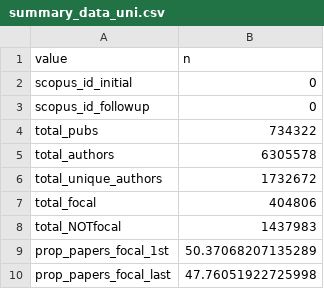
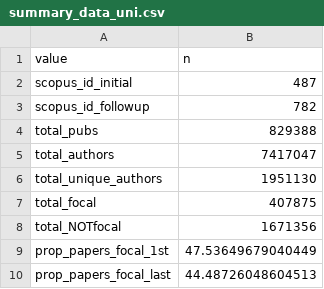
Before and after one commit to BrunaLab/fed_pubs, a CSV file: docs/summary_info/uni_20251010/summary_data_uni.csv, drawn as a sheet.

```diff
--- a/docs/summary_info/uni_20251010/summary_data_uni.csv
+++ b/docs/summary_info/uni_20251010/summary_data_uni.csv
@@ -1,10 +1,10 @@
 value,n
-scopus_id_initial,0
-scopus_id_followup,0
-total_pubs,734322
-total_authors,6305578
-total_unique_authors,1732672
-total_focal,404806
-total_NOTfocal,1437983
-prop_papers_focal_1st,50.37068207135289
-prop_papers_focal_last,47.76051922725998
+scopus_id_initial,487
+scopus_id_followup,782
+total_pubs,829388
+total_authors,7417047
+total_unique_authors,1951130
+total_focal,407875
+total_NOTfocal,1671356
+prop_papers_focal_1st,47.53649679040449
+prop_papers_focal_last,44.48726048604513
```
Also changed, not shown: docs/summary_info/fed_20251010/total_papers_by_agency.csv, docs/summary_info/uni_20250901/summary_data_uni.csv, 26 other files.
